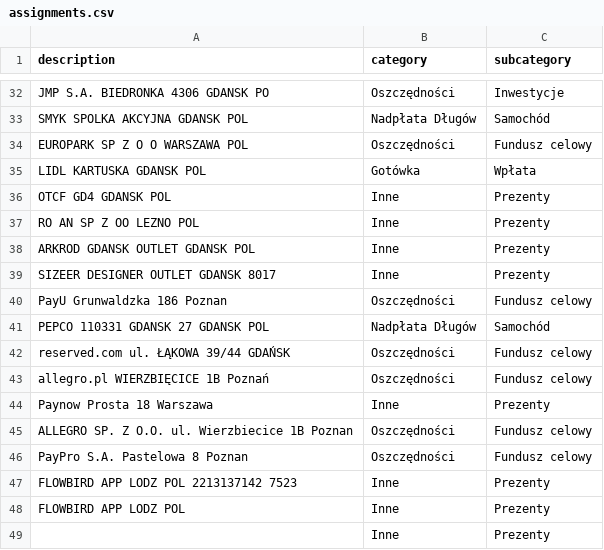
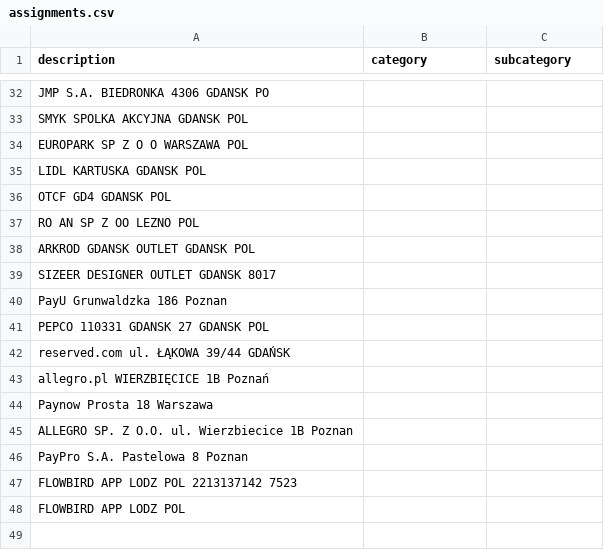
Before and after one commit to patrykkaminiecki/KategoryzatorTransakcjiWeb, a CSV file: assignments.csv, drawn as a sheet; only a part is shown, gaps mark what is left out; the diff covers the shown part only.

Commit message:
Automatyczny zapis assignments.csv

```diff
--- a/assignments.csv
+++ b/assignments.csv
@@ -32,18 +32,17 @@ description,category,subcategory
- JMP S.A. BIEDRONKA 4306  GDANSK  PO ,Oszczędności,Inwestycje
- SMYK SPOLKA AKCYJNA  GDANSK  POL ,Nadpłata Długów,Samochód
- EUROPARK SP Z O O  WARSZAWA  POL ,Oszczędności,Fundusz celowy
- LIDL KARTUSKA  GDANSK  POL ,Gotówka,Wpłata
- OTCF GD4  GDANSK  POL ,Inne,Prezenty
- RO AN SP Z OO  LEZNO  POL ,Inne,Prezenty
- ARKROD GDANSK OUTLET  GDANSK  POL ,Inne,Prezenty
- SIZEER DESIGNER OUTLET  GDANSK 8017 ,Inne,Prezenty
- PayU Grunwaldzka 186 Poznan ,Oszczędności,Fundusz celowy
- PEPCO 110331 GDANSK 27  GDANSK  POL ,Nadpłata Długów,Samochód
- reserved.com ul. ŁĄKOWA 39/44 GDAŃSK ,Oszczędności,Fundusz celowy
- allegro.pl WIERZBIĘCICE 1B Poznań ,Oszczędności,Fundusz celowy
- Paynow Prosta 18 Warszawa ,Inne,Prezenty
- ALLEGRO SP. Z O.O. ul. Wierzbiecice 1B Poznan ,Oszczędności,Fundusz celowy
- PayPro S.A. Pastelowa 8 Poznan ,Oszczędności,Fundusz celowy
- FLOWBIRD APP  LODZ  POL 2213137142 7523 ,Inne,Prezenty
- FLOWBIRD APP  LODZ  POL ,Inne,Prezenty
-  ,Inne,Prezenty
+JMP S.A. BIEDRONKA 4306  GDANSK  PO,,
+SMYK SPOLKA AKCYJNA  GDANSK  POL,,
+EUROPARK SP Z O O  WARSZAWA  POL,,
+LIDL KARTUSKA  GDANSK  POL,,
+OTCF GD4  GDANSK  POL,,
+RO AN SP Z OO  LEZNO  POL,,
+ARKROD GDANSK OUTLET  GDANSK  POL,,
+SIZEER DESIGNER OUTLET  GDANSK 8017,,
+PayU Grunwaldzka 186 Poznan,,
+PEPCO 110331 GDANSK 27  GDANSK  POL,,
+reserved.com ul. ŁĄKOWA 39/44 GDAŃSK,,
+allegro.pl WIERZBIĘCICE 1B Poznań,,
+Paynow Prosta 18 Warszawa,,
+ALLEGRO SP. Z O.O. ul. Wierzbiecice 1B Poznan,,
+PayPro S.A. Pastelowa 8 Poznan,,
+FLOWBIRD APP  LODZ  POL 2213137142 7523,,
+FLOWBIRD APP  LODZ  POL,,
```
Also changed, not shown: 30 added rows and 30 removed rows elsewhere in this file.
